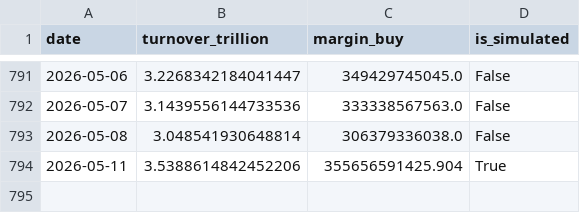
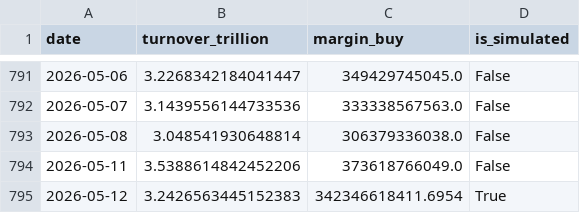
Before and after one commit to mountainguan/Chanlun_Tutor, a CSV file: data/market_sentiment_cache.csv, drawn as a sheet; only a part is shown, gaps mark what is left out.

```diff
--- a/data/market_sentiment_cache.csv
+++ b/data/market_sentiment_cache.csv
@@ -793,2 +793,3 @@ date,turnover_trillion,margin_buy,is_simulated
 2026-05-08,3.048541930648814,306379336038.0,False
-2026-05-11,3.5388614842452206,355656591425.904,True
+2026-05-11,3.5388614842452206,373618766049.0,False
+2026-05-12,3.2426563445152383,342346618411.6954,True
```
Also changed, not shown: data/shibor_cache.csv, 16 other files.
